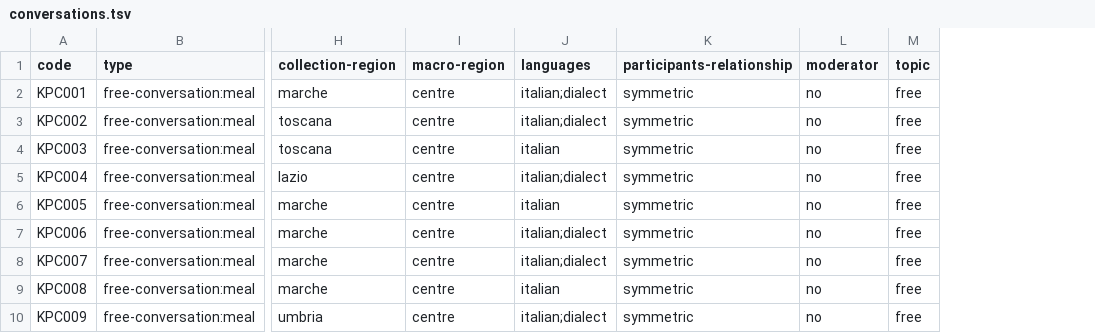
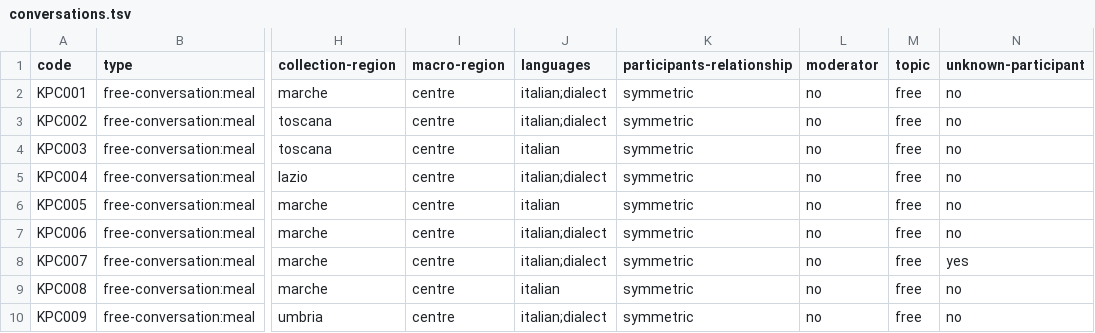
Before and after one commit to KIParla/KIPasti, a TSV file: metadata/conversations.tsv, drawn as a sheet; only a part is shown, gaps mark what is left out; the diff names each change by its address in the sheet, - before the commit and + after, or states it on an @@ line.

```diff
--- a/metadata/conversations.tsv
+++ b/metadata/conversations.tsv
+column N (unknown-participant), rows 2-10: no | no | no | no | no | no | yes | no | no
```
Also changed, not shown: metadata/participants.tsv.
